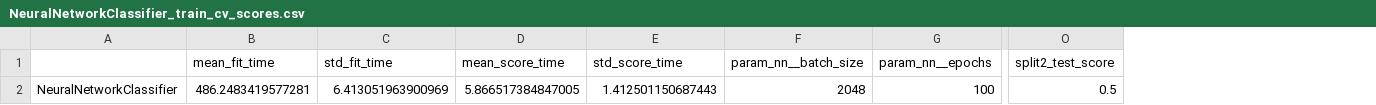
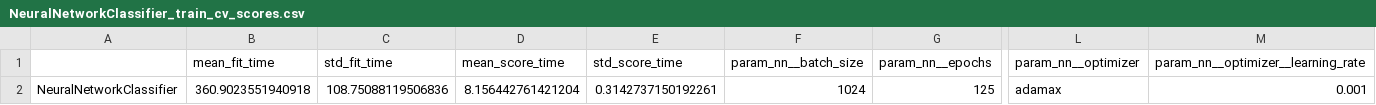
Before and after one commit to USA-Gun-Incidents/USA_gun_incidents, a CSV file: data/classification_results/NeuralNetworkClassifier_train_cv_scores.csv, drawn as a sheet; only a part is shown, gaps mark what is left out; removed rows and columns are numbered as before the commit, all else as after; the diff covers the shown part only; the diff names each change by its address in the sheet, - before the commit and + after, or states it on an @@ line.

```diff
--- a/data/classification_results/NeuralNetworkClassifier_train_cv_scores.csv
+++ b/data/classification_results/NeuralNetworkClassifier_train_cv_scores.csv
+column L (param_nn__optimizer), row 2: adamax
+column M, rows 1-2: param_nn__optimizer__learning_rate | 0.001
-column O (split2_test_score), row 2: 0.5
-B2 (mean_fit_time): 486.2483419577281
+B2 (mean_fit_time): 360.9023551940918
-C2 (std_fit_time): 6.413051963900969
+C2 (std_fit_time): 108.75088119506836
-D2 (mean_score_time): 5.866517384847005
+D2 (mean_score_time): 8.156442761421204
-E2 (std_score_time): 1.412501150687443
+E2 (std_score_time): 0.3142737150192261
-F2 (param_nn__batch_size): 2048
+F2 (param_nn__batch_size): 1024
-G2 (param_nn__epochs): 100
+G2 (param_nn__epochs): 125
```
Also changed, not shown: 6 edited cells elsewhere in this file, data/classification_results/NeuralNetworkClassifier_over_test_scores.csv, data/classification_results/NeuralNetworkClassifier_oversample_preds.csv, 11 other files.
